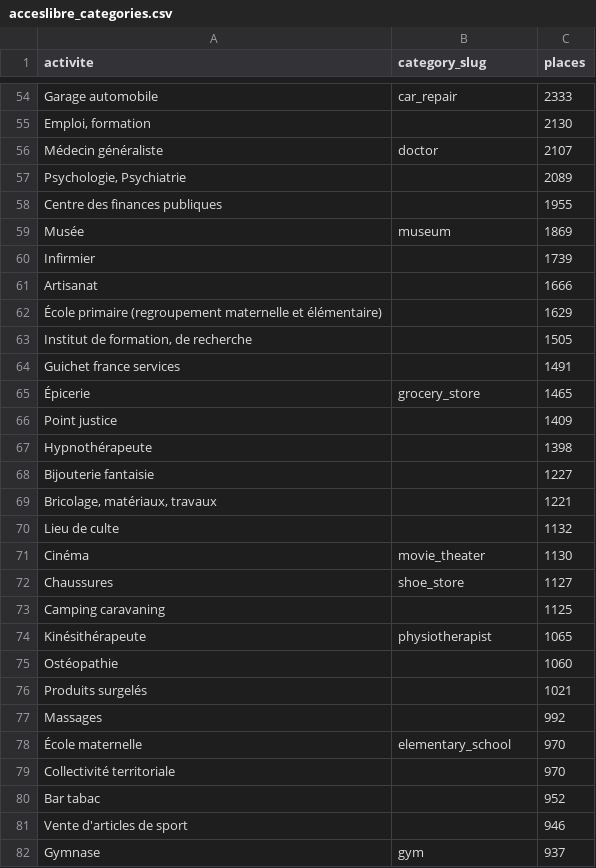
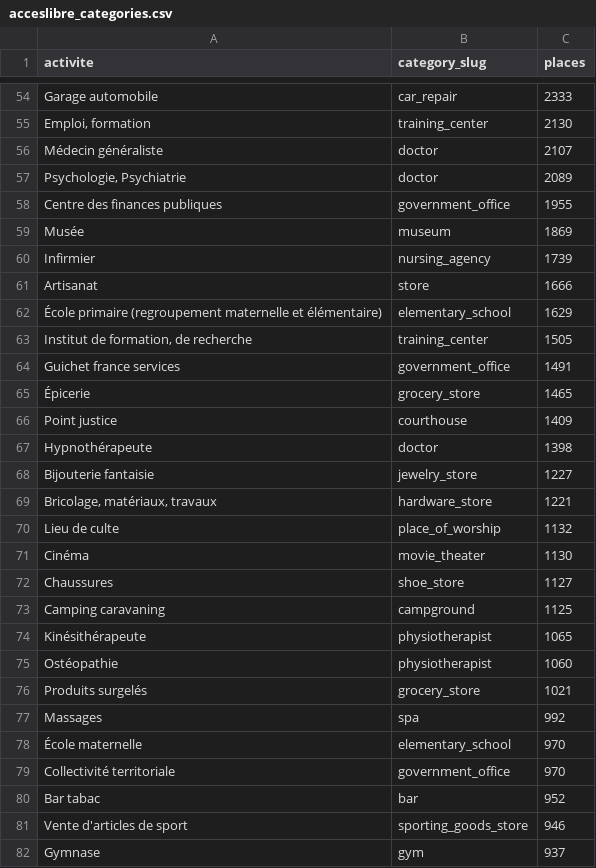
Before and after one commit to Let-Me-Get-In/letmegetin, a CSV file: data/referential/acceslibre_categories.csv, drawn as a sheet; only a part is shown, gaps mark what is left out; the diff covers the shown part only; the diff names each change by its address in the sheet, - before the commit and + after, or states it on an @@ line.

Commit message:
LET-33 feat(referential): map the second batch of AccesLibre activities
50 more labels (110/391 done, ~86% of places). Ambiguous ones keep a filled default and are flagged in the PR/summary.

```diff
--- a/data/referential/acceslibre_categories.csv
+++ b/data/referential/acceslibre_categories.csv
-B55 (category_slug): (empty)
+B55 (category_slug): training_center
-B57 (category_slug): (empty)
+B57 (category_slug): doctor
-B58 (category_slug): (empty)
+B58 (category_slug): government_office
-B60 (category_slug): (empty)
+B60 (category_slug): nursing_agency
-B61 (category_slug): (empty)
+B61 (category_slug): store
-B62 (category_slug): (empty)
+B62 (category_slug): elementary_school
-B63 (category_slug): (empty)
+B63 (category_slug): training_center
-B64 (category_slug): (empty)
+B64 (category_slug): government_office
-B66 (category_slug): (empty)
+B66 (category_slug): courthouse
-B67 (category_slug): (empty)
+B67 (category_slug): doctor
-B68 (category_slug): (empty)
+B68 (category_slug): jewelry_store
-B69 (category_slug): (empty)
+B69 (category_slug): hardware_store
-B70 (category_slug): (empty)
+B70 (category_slug): place_of_worship
-B73 (category_slug): (empty)
+B73 (category_slug): campground
-B75 (category_slug): (empty)
+B75 (category_slug): physiotherapist
-B76 (category_slug): (empty)
+B76 (category_slug): grocery_store
-B77 (category_slug): (empty)
+B77 (category_slug): spa
-B79 (category_slug): (empty)
+B79 (category_slug): government_office
-B80 (category_slug): (empty)
+B80 (category_slug): bar
-B81 (category_slug): (empty)
+B81 (category_slug): sporting_goods_store
```
Also changed, not shown: 30 edited cells elsewhere in this file.
